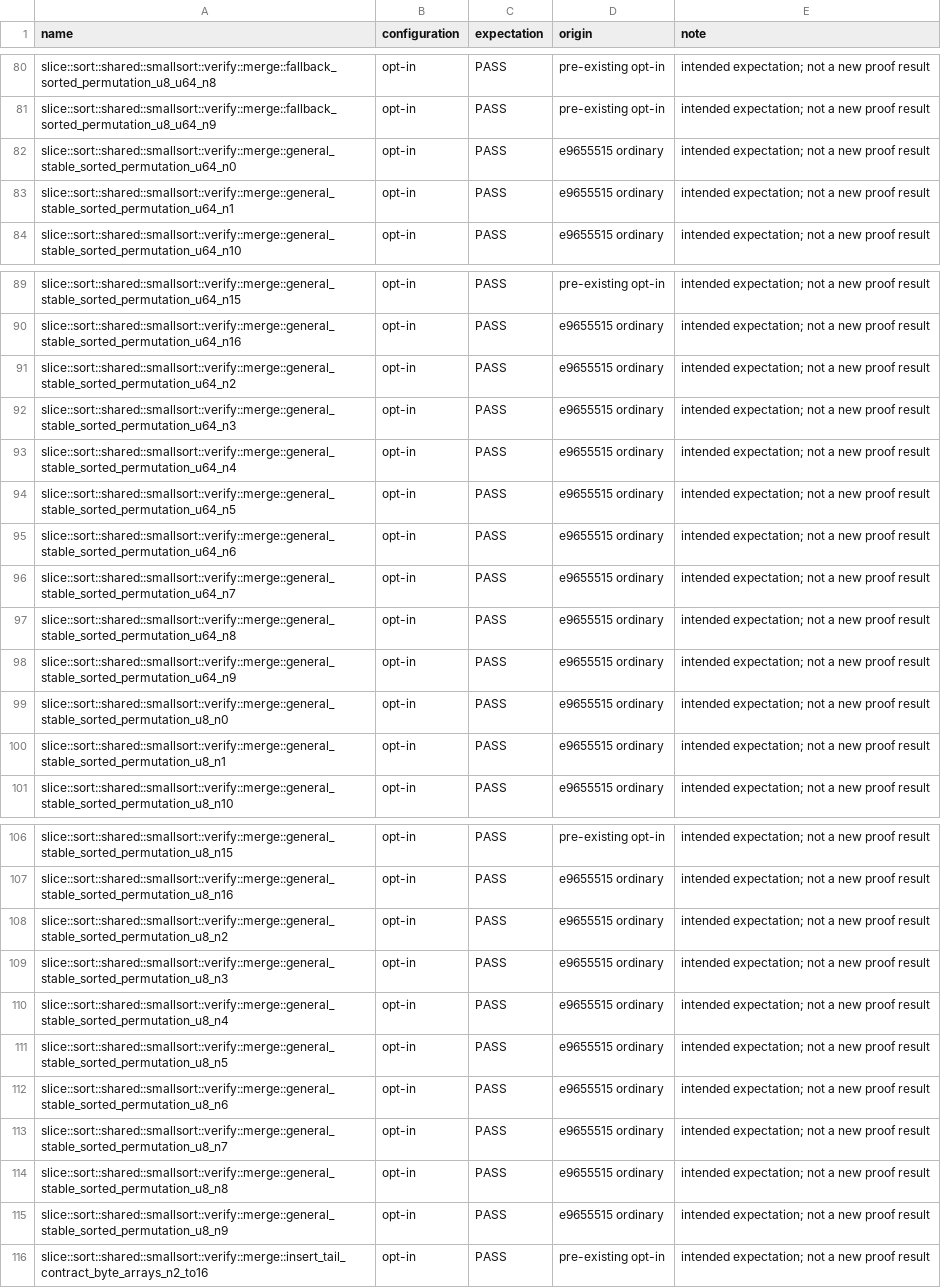
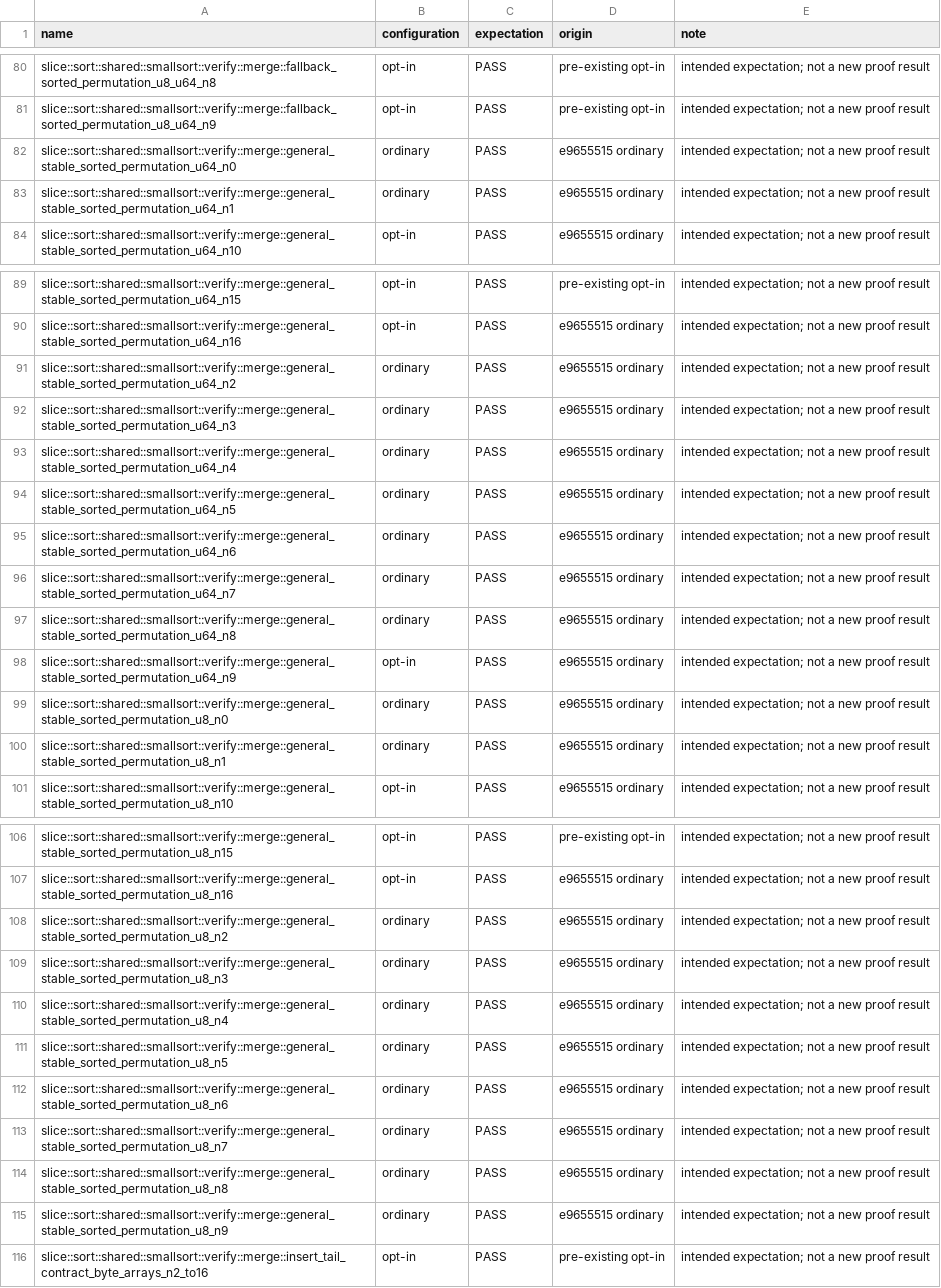
Before and after one commit to Tiramisu-Cake/verify-rust-std, a TSV file: research/challenge-8/kani-k1/scope/manifest.tsv, drawn as a sheet; only a part is shown, gaps mark what is left out; the diff covers the shown part only; the diff names each change by its address in the sheet, - before the commit and + after, or states it on an @@ line.

```diff
--- a/research/challenge-8/kani-k1/scope/manifest.tsv
+++ b/research/challenge-8/kani-k1/scope/manifest.tsv
-B82:B83 (configuration): opt-in
+B82:B83 (configuration): ordinary
-B91:B97 (configuration): opt-in
+B91:B97 (configuration): ordinary
-B99:B100 (configuration): opt-in
+B99:B100 (configuration): ordinary
-B108:B115 (configuration): opt-in
+B108:B115 (configuration): ordinary
```
Also changed, not shown: 9 edited cells elsewhere in this file, research/challenge-8/kani-k1/scope/domain-map.tsv, research/challenge-8/kani-k1/scope/scope.tsv, 20 other files.
